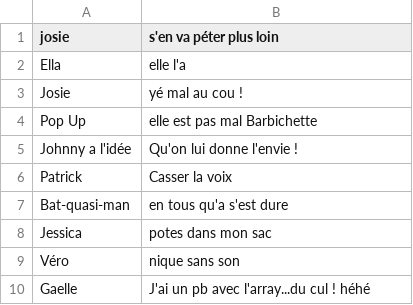
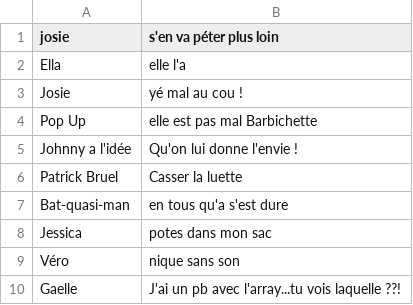
Before and after one commit to Cess64/10_21_Gossip, a CSV file: db/gossip.csv, drawn as a sheet; removed rows and columns are numbered as before the commit, all else as after; the diff names each change by its address in the sheet, - before the commit and + after, or states it on an @@ line.

Commit message:
sans les trucs craignoss

```diff
--- a/db/gossip.csv
+++ b/db/gossip.csv
-row 6: Patrick | Casser la voix
+row 6: Patrick Bruel | Casser la luette
-B10 (s'en va péter plus loin): J'ai un pb avec l'array...du cul ! héhé
+B10 (s'en va péter plus loin): J'ai un pb avec l'array...tu vois laquelle ??!
```
